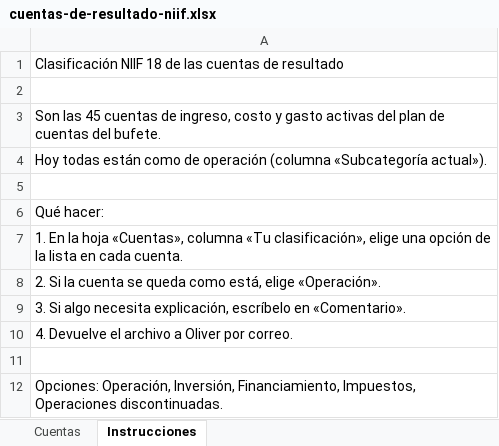
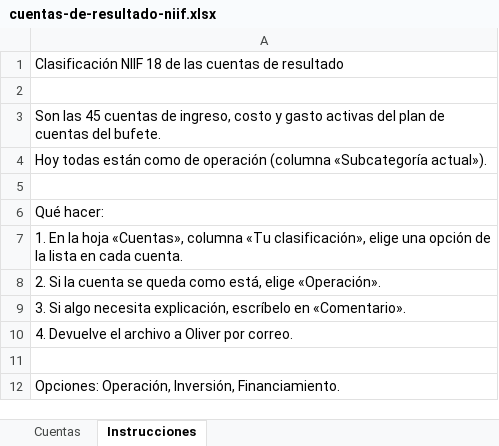
Before and after one commit to olivercalvo/crm-integra-legal, an Excel workbook: docs/revision-josuarth/cuentas-de-resultado-niif.xlsx, sheet Instrucciones, drawn as a sheet; values as stored, in another font and other column widths than the file's, no borders; the diff names each change by its address in the sheet, - before the commit and + after, or states it on an @@ line.

```diff
--- a/docs/revision-josuarth/cuentas-de-resultado-niif.xlsx (sheet Instrucciones)
+++ b/docs/revision-josuarth/cuentas-de-resultado-niif.xlsx (sheet Instrucciones)
-A12: …Operación, Inversión, Financiamiento, Impuestos, Operaciones discontinuadas.
+A12: …Operación, Inversión, Financiamiento.
```
Also changed, not shown: 3 other files.
